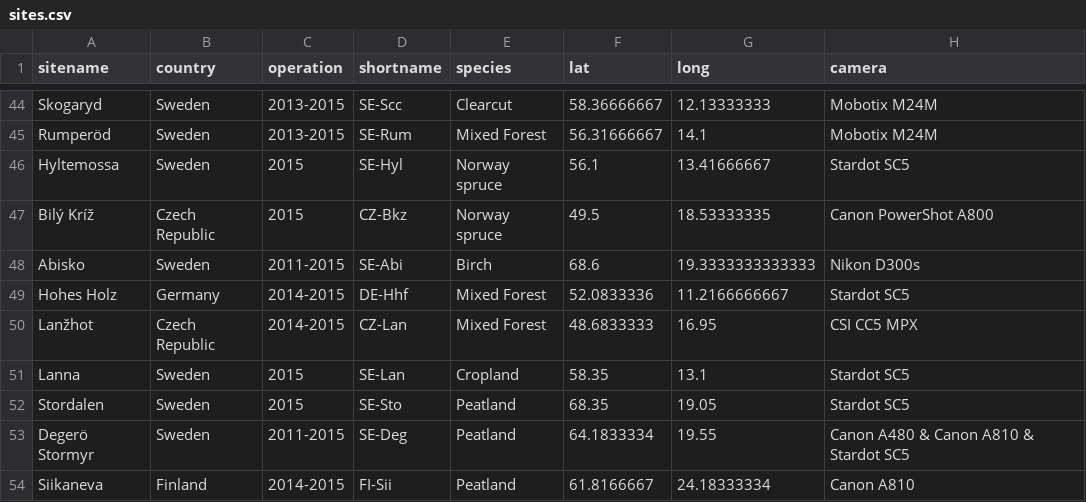
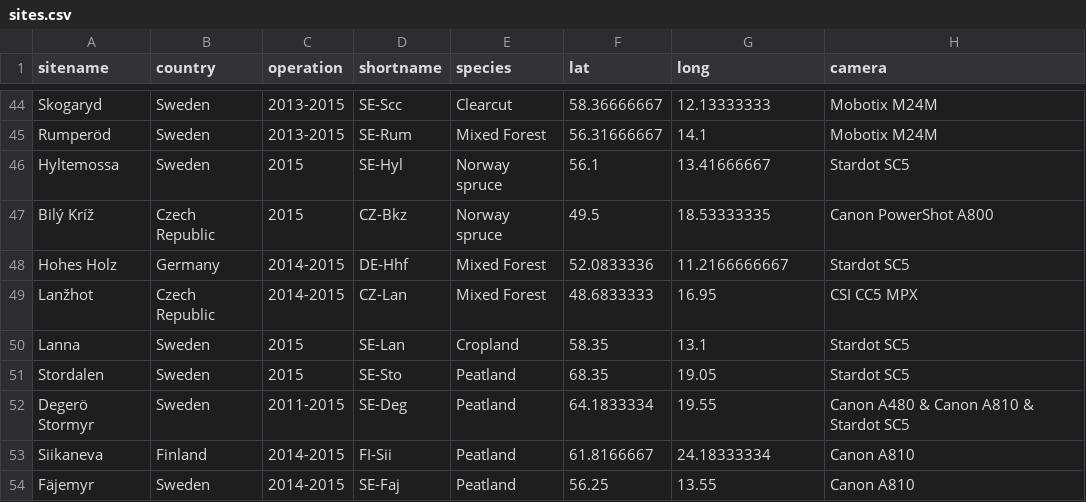
Before and after one commit to khufkens/europhen.org, a CSV file: _data/sites.csv, drawn as a sheet; only a part is shown, gaps mark what is left out; the shorter side is filled out with more unchanged rows; the diff names each change by its address in the sheet, - before the commit and + after, or states it on an @@ line.

Commit message:
site update

```diff
--- a/_data/sites.csv
+++ b/_data/sites.csv
-row 48: Abisko | Sweden | 2011-2015 | SE-Abi | Birch | 68.6 | 19.3333333333333 | Nikon D300s
```
Also changed, not shown: 1 other file.
